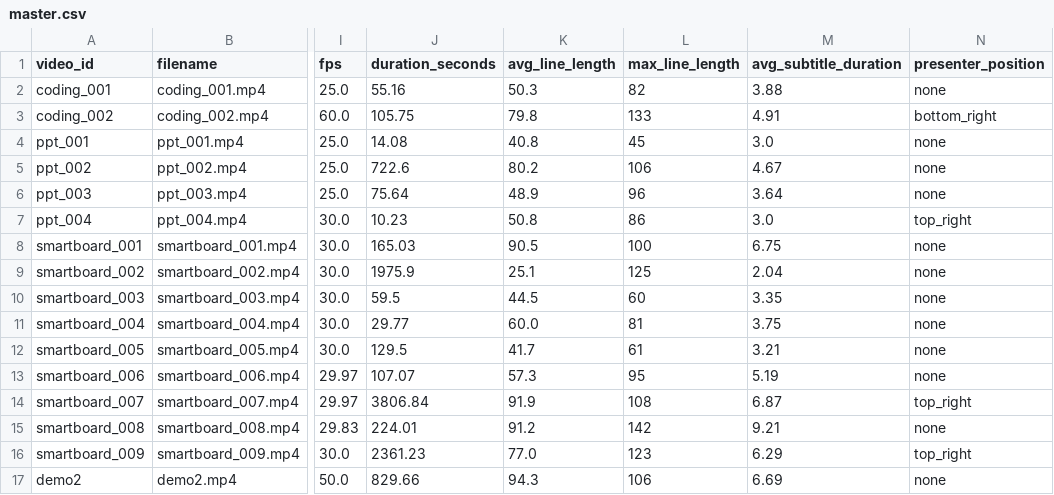
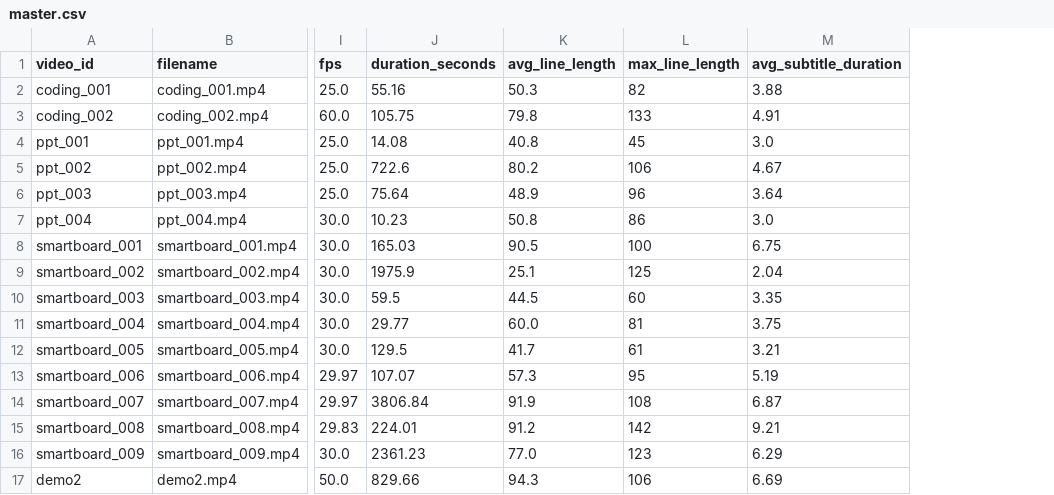
Before and after one commit to AyushChauhaniitmd/AdaptiveCaptioning, a CSV file: metadata/master.csv, drawn as a sheet; only a part is shown, gaps mark what is left out; the diff names each change by its address in the sheet, - before the commit and + after, or states it on an @@ line.

Commit message:
remove presenter_position feature from master.csv, schema, and pipeline

```diff
--- a/metadata/master.csv
+++ b/metadata/master.csv
-column N (presenter_position), rows 2-17: none | bottom_right | none | none | none | top_right | none | none | none | none | none | none | top_right | none | top_right | none
```
Also changed, not shown: 4 other files.
